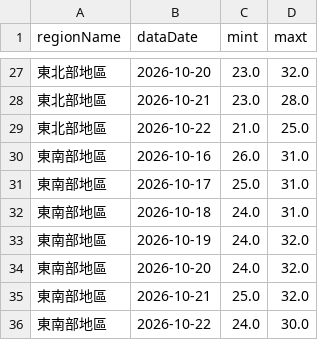
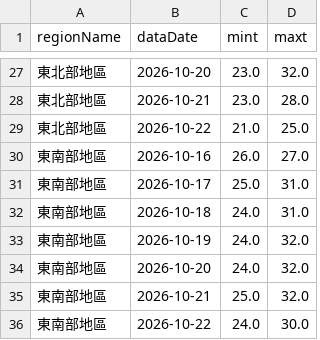
Before and after one commit to A0966411725-png/HW1-CWA-Weather, a CSV file: weather_data.csv, drawn as a sheet; only a part is shown, gaps mark what is left out; the diff covers the shown part only.

```diff
--- a/weather_data.csv
+++ b/weather_data.csv
@@ -29,3 +29,3 @@
 東北部地區,2026-10-22,21.0,25.0
-東南部地區,2026-10-16,26.0,31.0
+東南部地區,2026-10-16,26.0,27.0
 東南部地區,2026-10-17,25.0,31.0
```
Also changed, not shown: 10 edited cells elsewhere in this file, 1 other file.
